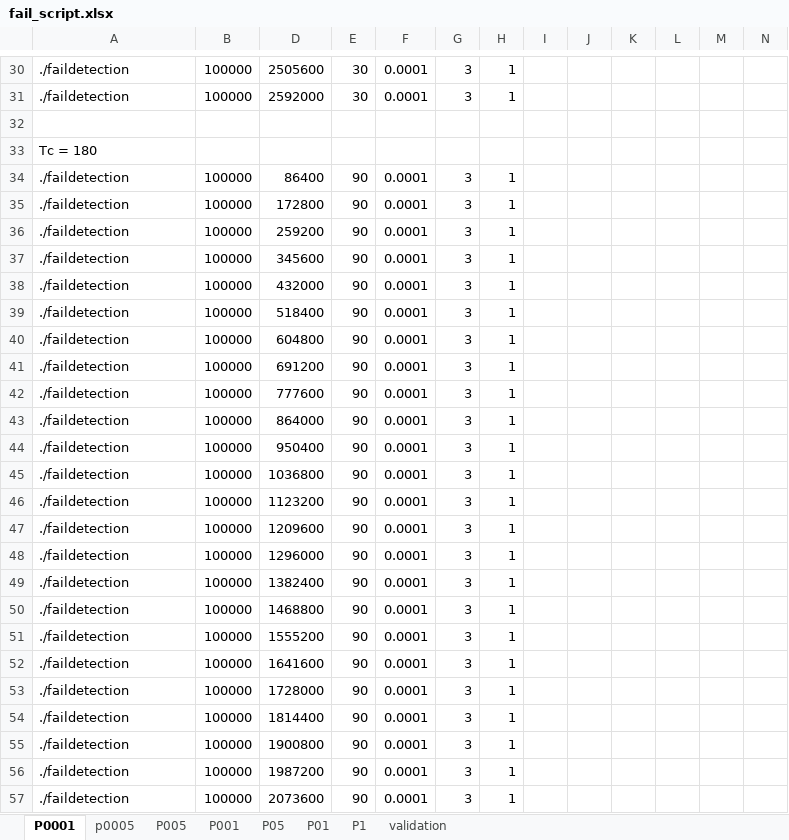
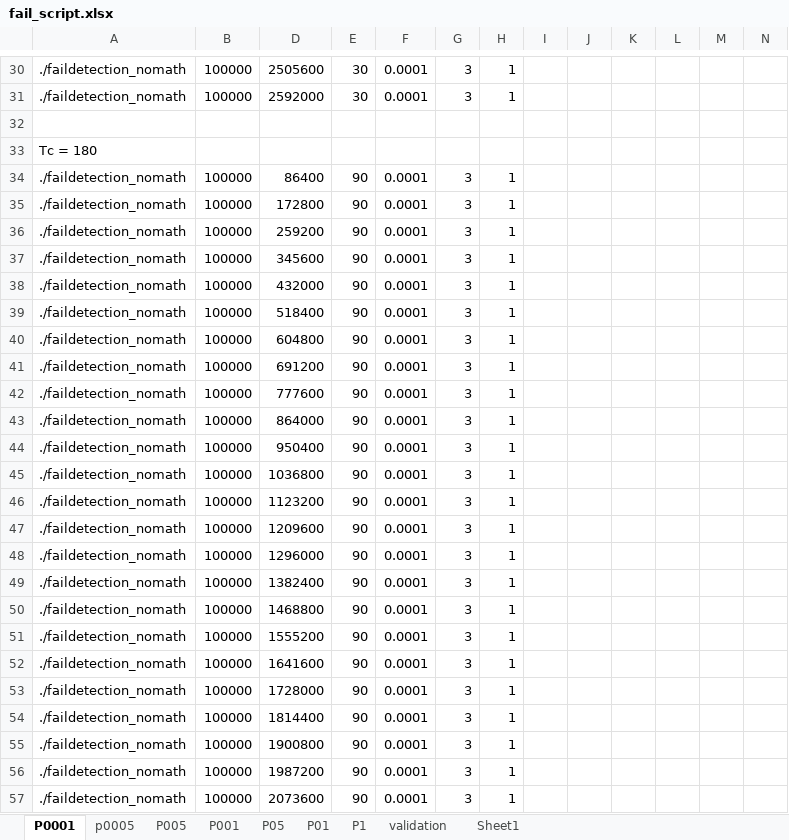
Before and after one commit to nuttuso14/KRRTselection, an Excel workbook: fail_script.xlsx, sheet P0001, drawn as a sheet; only a part is shown, gaps mark what is left out; values as stored, in another font and other column widths than the file's, no borders; the diff covers the shown part only; the diff names each change by its address in the sheet, - before the commit and + after, or states it on an @@ line.

```diff
--- a/fail_script.xlsx (sheet P0001)
+++ b/fail_script.xlsx (sheet P0001)
+sheet tab: Sheet1
-A30:A31: ./faildetection
+A30:A31: ./faildetection_nomath
-A34:A57: ./faildetection
+A34:A57: ./faildetection_nomath
```
Also changed, not shown: 184 edited cells elsewhere in this sheet, 27 other files.
